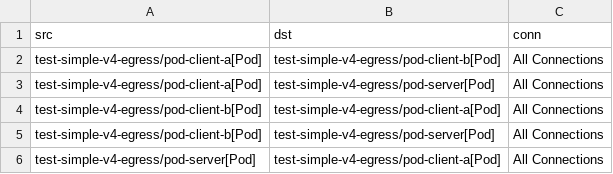
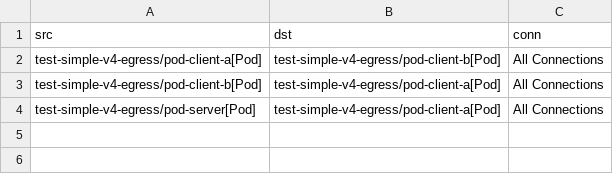
Before and after one commit to np-guard/netpol-analyzer, a CSV file: test_outputs/connlist/nad_test_5_connlist_output.csv, drawn as a sheet.

```diff
--- a/test_outputs/connlist/nad_test_5_connlist_output.csv
+++ b/test_outputs/connlist/nad_test_5_connlist_output.csv
@@ -2,5 +2,3 @@ src,dst,conn
 test-simple-v4-egress/pod-client-a[Pod],test-simple-v4-egress/pod-client-b[Pod],All Connections
-test-simple-v4-egress/pod-client-a[Pod],test-simple-v4-egress/pod-server[Pod],All Connections
 test-simple-v4-egress/pod-client-b[Pod],test-simple-v4-egress/pod-client-a[Pod],All Connections
-test-simple-v4-egress/pod-client-b[Pod],test-simple-v4-egress/pod-server[Pod],All Connections
 test-simple-v4-egress/pod-server[Pod],test-simple-v4-egress/pod-client-a[Pod],All Connections
```
Also changed, not shown: 7 other files.
